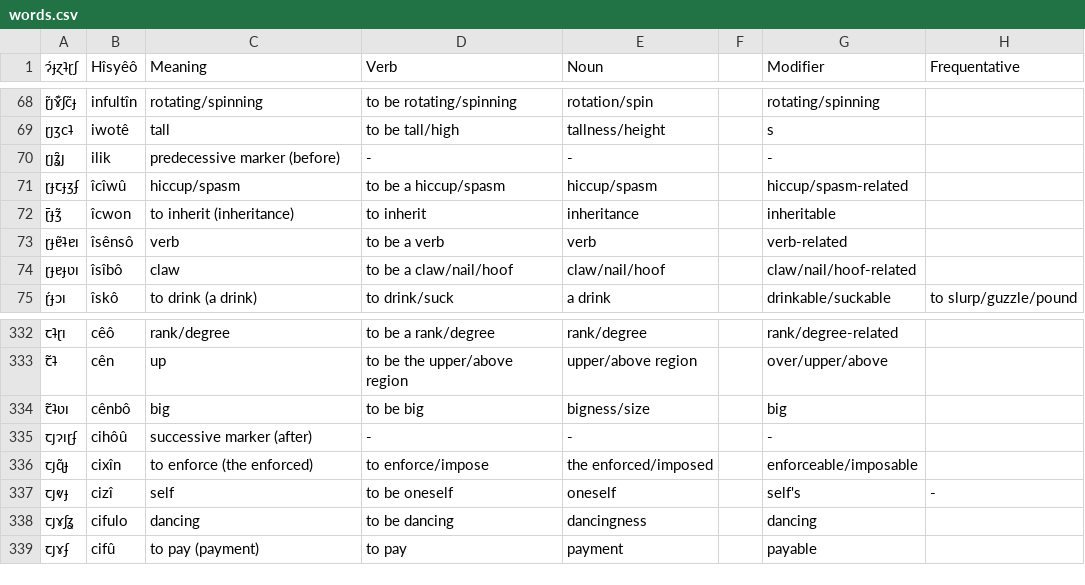
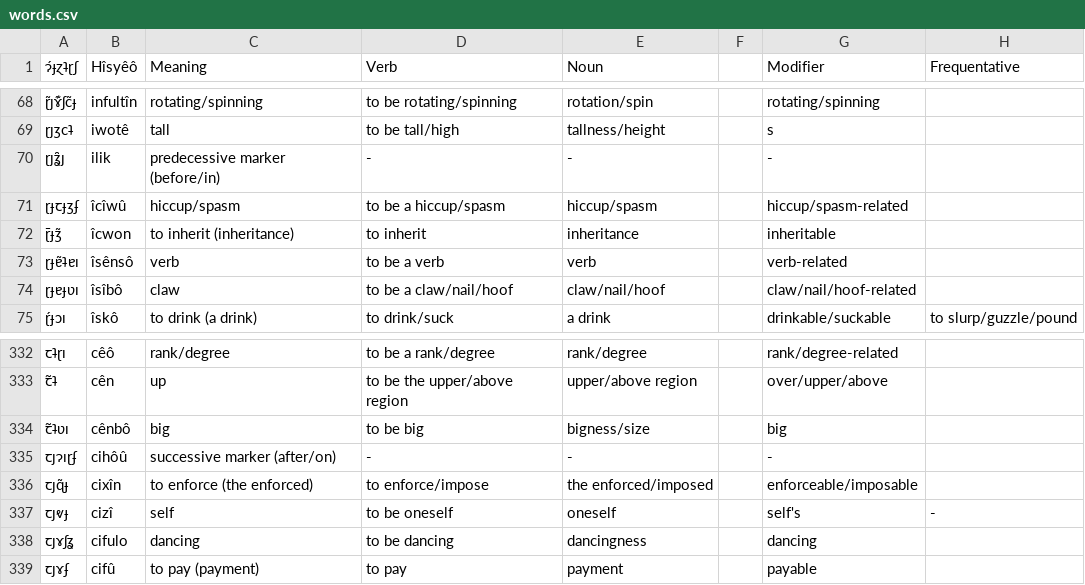
Before and after one commit to Hisyeo/Hisyeo.github.io, a CSV file: static/words.csv, drawn as a sheet; only a part is shown, gaps mark what is left out; the diff names each change by its address in the sheet, - before the commit and + after, or states it on an @@ line.

Commit message:
fix for predecessive/successive dictionary meanings to match radial time metaphor

```diff
--- a/static/words.csv
+++ b/static/words.csv
-C70 (Meaning): predecessive marker (before)
+C70 (Meaning): predecessive marker (before/in)
-C335 (Meaning): successive marker (after)
+C335 (Meaning): successive marker (after/on)
```
Also changed, not shown: 4 other files.
